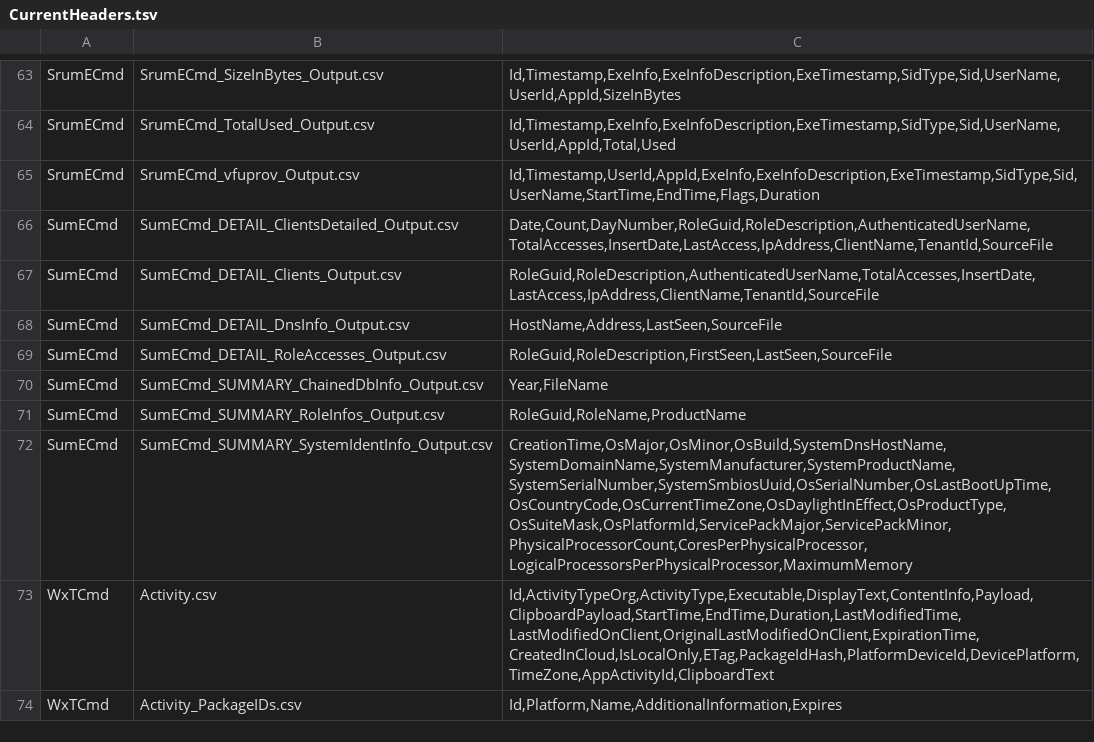
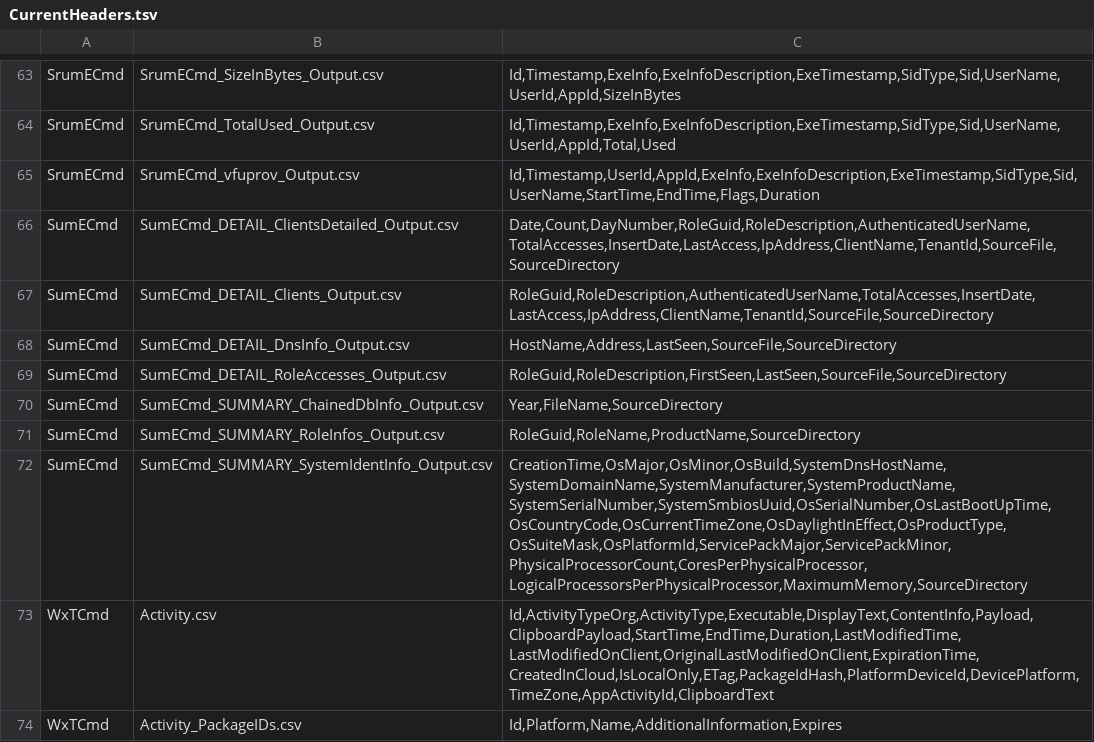
Before and after one commit to EricZimmerman/TLEFilePlugins, a TSV file: TLEFile.Test/TestFiles/CurrentHeaders.tsv, drawn as a sheet; only a part is shown, gaps mark what is left out.

```diff
--- a/TLEFile.Test/TestFiles/CurrentHeaders.tsv
+++ b/TLEFile.Test/TestFiles/CurrentHeaders.tsv
@@ -65,9 +65,9 @@ SrumECmd	SrumECmd_TotalUsed_Output.csv	Id,Timestamp,ExeInfo,ExeInfoDescription,E
 SrumECmd	SrumECmd_vfuprov_Output.csv	Id,Timestamp,UserId,AppId,ExeInfo,ExeInfoDescription,ExeTimestamp,SidType,Sid,UserName,StartTime,EndTime,Flags,Duration
-SumECmd	SumECmd_DETAIL_ClientsDetailed_Output.csv	Date,Count,DayNumber,RoleGuid,RoleDescription,AuthenticatedUserName,TotalAccesses,InsertDate,LastAccess,IpAddress,ClientName,TenantId,SourceFile
-SumECmd	SumECmd_DETAIL_Clients_Output.csv	RoleGuid,RoleDescription,AuthenticatedUserName,TotalAccesses,InsertDate,LastAccess,IpAddress,ClientName,TenantId,SourceFile
-SumECmd	SumECmd_DETAIL_DnsInfo_Output.csv	HostName,Address,LastSeen,SourceFile
-SumECmd	SumECmd_DETAIL_RoleAccesses_Output.csv	RoleGuid,RoleDescription,FirstSeen,LastSeen,SourceFile
-SumECmd	SumECmd_SUMMARY_ChainedDbInfo_Output.csv	Year,FileName
-SumECmd	SumECmd_SUMMARY_RoleInfos_Output.csv	RoleGuid,RoleName,ProductName
-SumECmd	SumECmd_SUMMARY_SystemIdentInfo_Output.csv	CreationTime,OsMajor,OsMinor,OsBuild,SystemDnsHostName,SystemDomainName,SystemManufacturer,SystemProductName,SystemSerialNumber,SystemSmbiosUuid,OsSerialNumber,OsLastBootUpTime,OsCountryCode,OsCurrentTimeZone,OsDaylightInEffect,OsProductType,OsSuiteMask,OsPlatformId,ServicePackMajor,ServicePackMinor,PhysicalProcessorCount,CoresPerPhysicalProcessor,LogicalProcessorsPerPhysicalProcessor,MaximumMemory
+SumECmd	SumECmd_DETAIL_ClientsDetailed_Output.csv	Date,Count,DayNumber,RoleGuid,RoleDescription,AuthenticatedUserName,TotalAccesses,InsertDate,LastAccess,IpAddress,ClientName,TenantId,SourceFile,SourceDirectory
+SumECmd	SumECmd_DETAIL_Clients_Output.csv	RoleGuid,RoleDescription,AuthenticatedUserName,TotalAccesses,InsertDate,LastAccess,IpAddress,ClientName,TenantId,SourceFile,SourceDirectory
+SumECmd	SumECmd_DETAIL_DnsInfo_Output.csv	HostName,Address,LastSeen,SourceFile,SourceDirectory
+SumECmd	SumECmd_DETAIL_RoleAccesses_Output.csv	RoleGuid,RoleDescription,FirstSeen,LastSeen,SourceFile,SourceDirectory
+SumECmd	SumECmd_SUMMARY_ChainedDbInfo_Output.csv	Year,FileName,SourceDirectory
+SumECmd	SumECmd_SUMMARY_RoleInfos_Output.csv	RoleGuid,RoleName,ProductName,SourceDirectory
+SumECmd	SumECmd_SUMMARY_SystemIdentInfo_Output.csv	CreationTime,OsMajor,OsMinor,OsBuild,SystemDnsHostName,SystemDomainName,SystemManufacturer,SystemProductName,SystemSerialNumber,SystemSmbiosUuid,OsSerialNumber,OsLastBootUpTime,OsCountryCode,OsCurrentTimeZone,OsDaylightInEffect,OsProductType,OsSuiteMask,OsPlatformId,ServicePackMajor,ServicePackMinor,PhysicalProcessorCount,CoresPerPhysicalProcessor,LogicalProcessorsPerPhysicalProcessor,MaximumMemory,SourceDirectory
 WxTCmd	Activity.csv	Id,ActivityTypeOrg,ActivityType,Executable,DisplayText,ContentInfo,Payload,ClipboardPayload,StartTime,EndTime,Duration,LastModifiedTime,LastModifiedOnClient,OriginalLastModifiedOnClient,ExpirationTime,CreatedInCloud,IsLocalOnly,ETag,PackageIdHash,PlatformDeviceId,DevicePlatform,TimeZone,AppActivityId,ClipboardText
```
Also changed, not shown: 9 other files.
